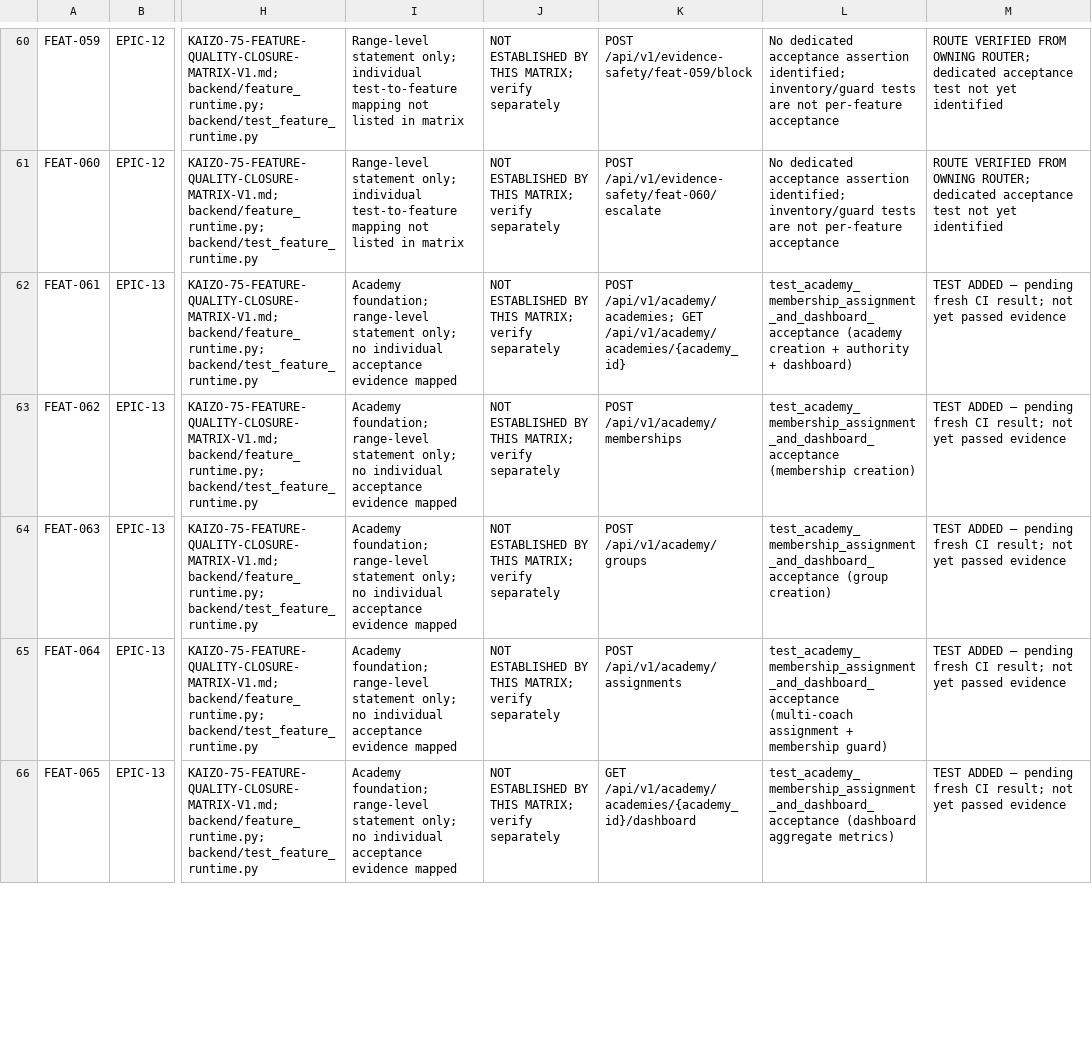
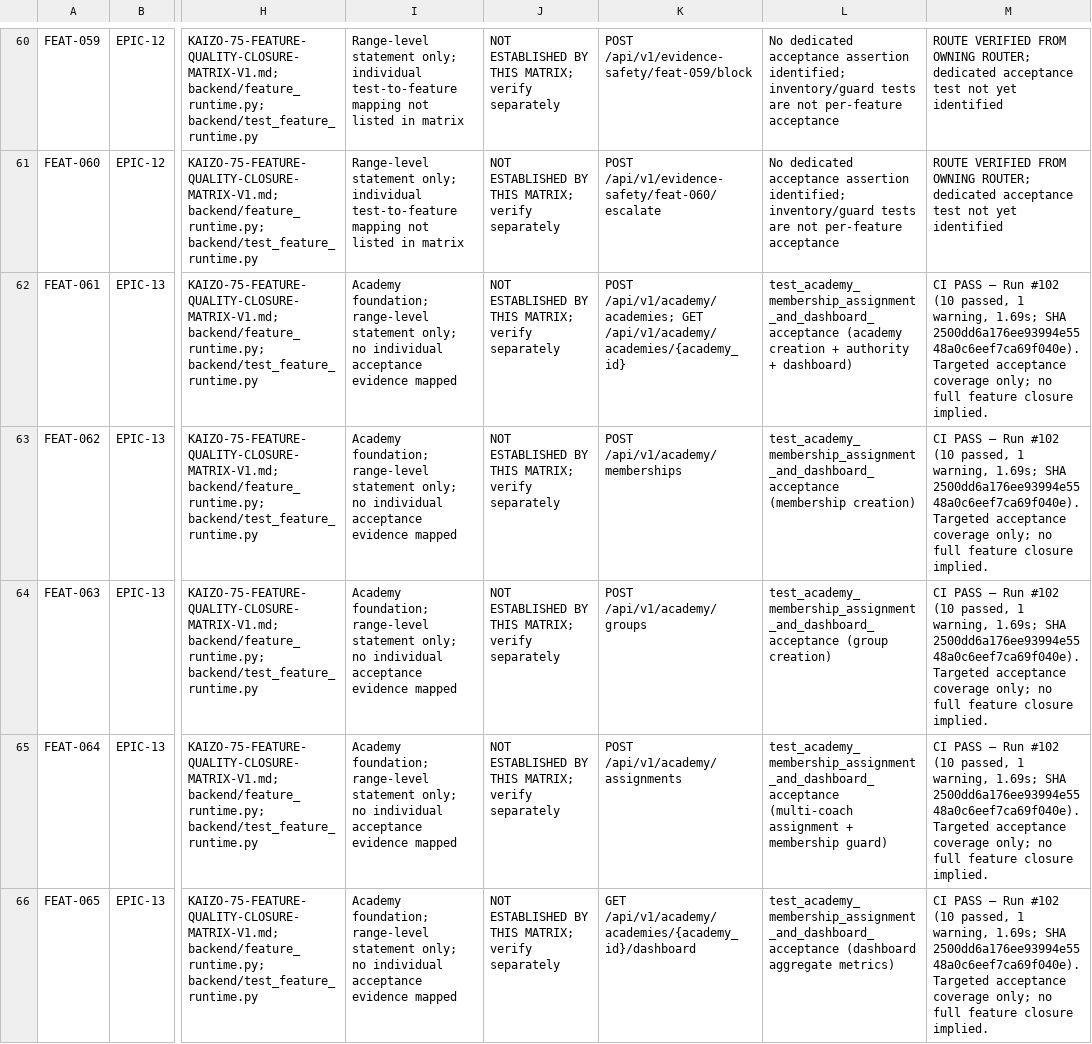
Before and after one commit to hazemwahdan-spec/kaizo-system-, a CSV file: docs/audits/KAIZO-75-FEATURE-EVIDENCE-TRACEABILITY-20261010.csv, drawn as a sheet; only a part is shown, gaps mark what is left out; the diff covers the shown part only; the diff names each change by its address in the sheet, - before the commit and + after, or states it on an @@ line.

Commit message:
audit: record passing run 102 for academy and competition tests

```diff
--- a/docs/audits/KAIZO-75-FEATURE-EVIDENCE-TRACEABILITY-20261010.csv
+++ b/docs/audits/KAIZO-75-FEATURE-EVIDENCE-TRACEABILITY-20261010.csv
-M62:M66: TEST ADDED — pending fresh CI result; not yet passed evidence
+M62:M66: CI PASS — Run #102 (10 passed, 1 warning, 1.69s; SHA 2500dd6a176ee93994e5548a0c6eef7ca69f040e). Targeted acceptance coverage only; no full feature closure implied.
```
Also changed, not shown: 5 edited cells elsewhere in this file.
